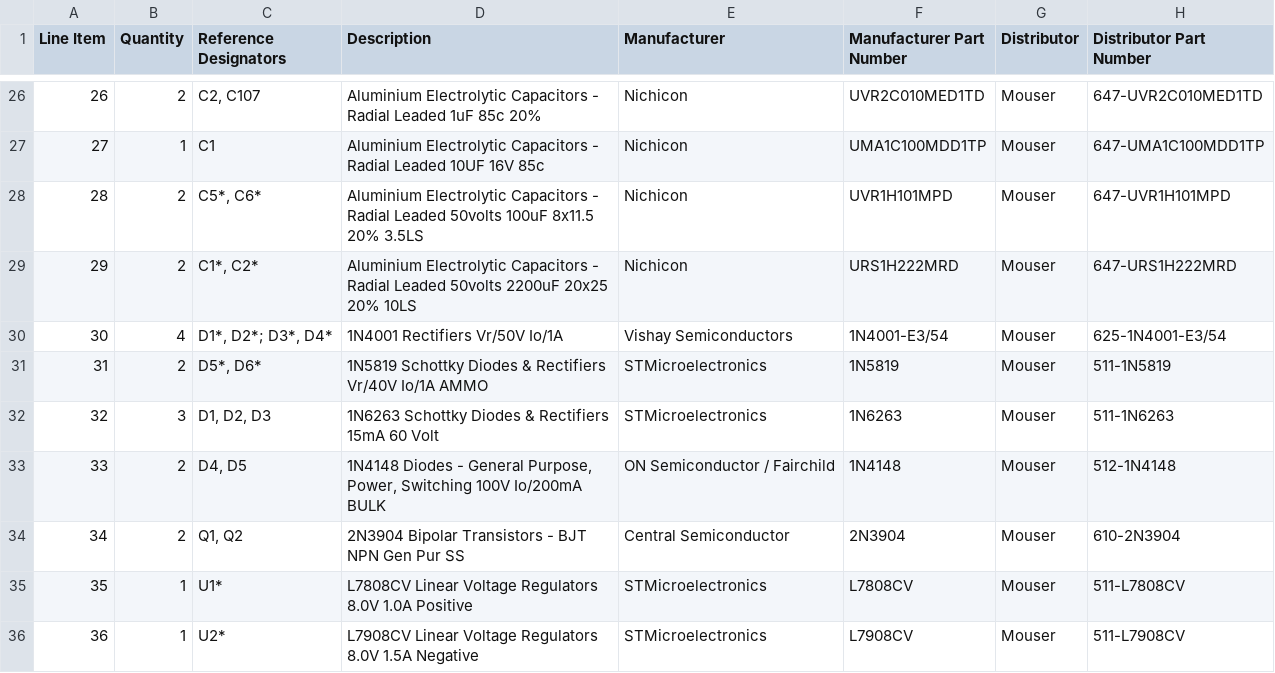
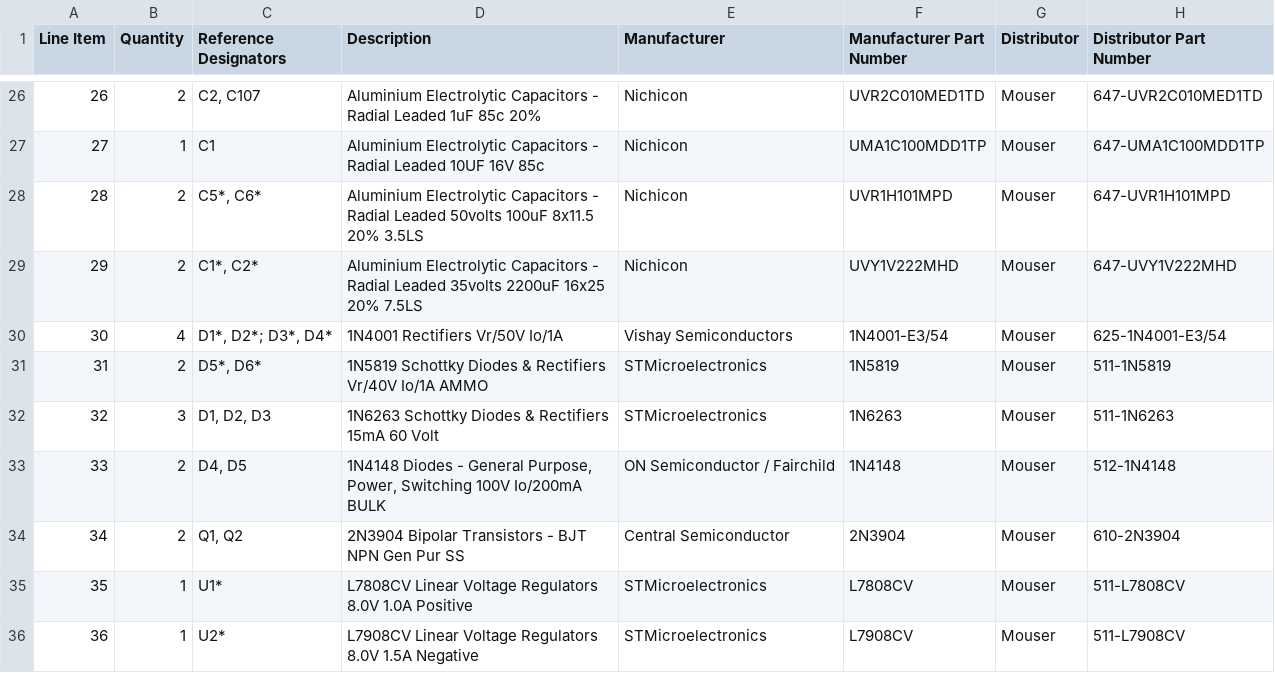
Before and after one commit to Syntonie/documentation, a CSV file: TRQ/TRQ_V2_BOM.csv, drawn as a sheet; only a part is shown, gaps mark what is left out.

Commit message:
Update TRQ_V2_BOM.csv
C1* , C2* reference was too big to fit on the pcb. URS1H222MRD has been replaced by UVY1V222MHD

```diff
--- a/TRQ/TRQ_V2_BOM.csv
+++ b/TRQ/TRQ_V2_BOM.csv
@@ -28,3 +28,3 @@ Line Item,Quantity,Reference Designators,Description,Manufacturer,Manufacturer P
 28,2,"C5*, C6*",Aluminium Electrolytic Capacitors - Radial Leaded 50volts 100uF 8x11.5 20% 3.5LS ,Nichicon,UVR1H101MPD,Mouser,647-UVR1H101MPD
-29,2,"C1*, C2*",Aluminium Electrolytic Capacitors - Radial Leaded 50volts 2200uF 20x25 20% 10LS ,Nichicon,URS1H222MRD,Mouser,647-URS1H222MRD
+29,2,"C1*, C2*",Aluminium Electrolytic Capacitors - Radial Leaded 35volts 2200uF 16x25 20% 7.5LS,Nichicon,UVY1V222MHD,Mouser,647-UVY1V222MHD
 30,4,"D1*, D2*; D3*, D4*",1N4001 Rectifiers Vr/50V Io/1A ,Vishay Semiconductors,1N4001-E3/54,Mouser,625-1N4001-E3/54
```
